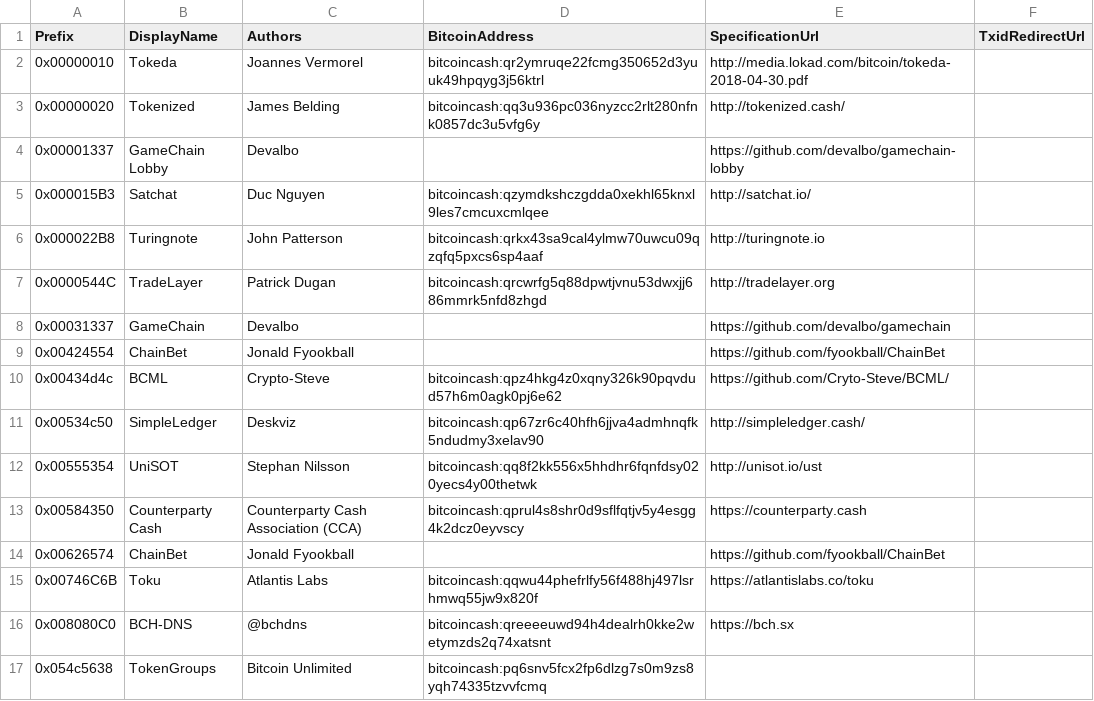
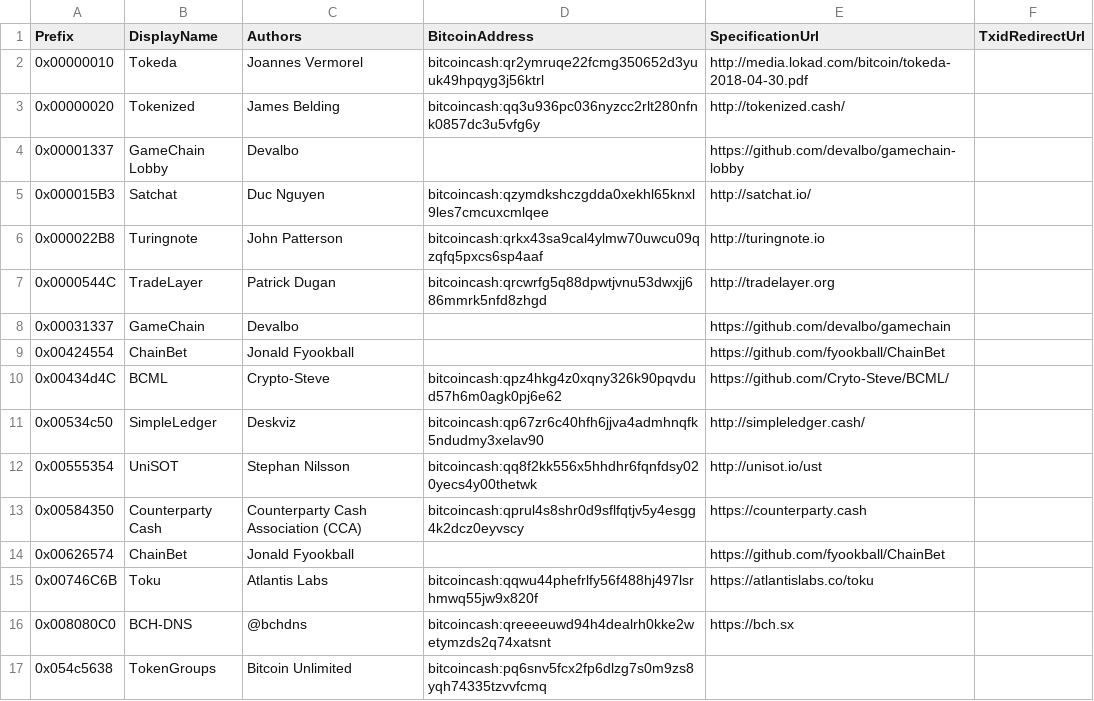
Before and after one commit to Lokad/Terab, a CSV file: etc/protocols.csv, drawn as a sheet.

Commit message:
Protocol: minor typos fixed in BCML entry

```diff
--- a/etc/protocols.csv
+++ b/etc/protocols.csv
@@ -9,3 +9,3 @@ Prefix,DisplayName,Authors,BitcoinAddress,SpecificationUrl,TxidRedirectUrl
 0x00424554,ChainBet,Jonald Fyookball,,https://github.com/fyookball/ChainBet,
-0x00434d4c,BCML, Crypto-Steve, bitcoincash:qpz4hkg4z0xqny326k90pqvdud57h6m0agk0pj6e62, https://github.com/Cryto-Steve/BCML/,
+0x00434d4C,BCML,Crypto-Steve,bitcoincash:qpz4hkg4z0xqny326k90pqvdud57h6m0agk0pj6e62,https://github.com/Cryto-Steve/BCML/,
 0x00534c50,SimpleLedger,Deskviz,bitcoincash:qp67zr6c40hfh6jjva4admhnqfk5ndudmy3xelav90,http://simpleledger.cash/,
```
